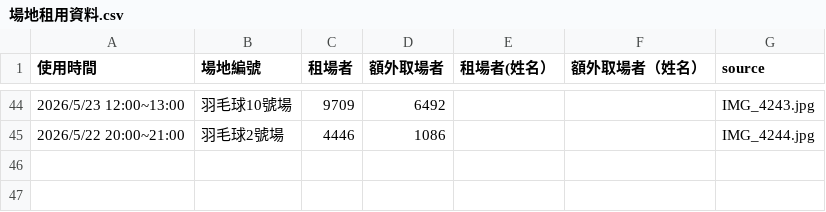
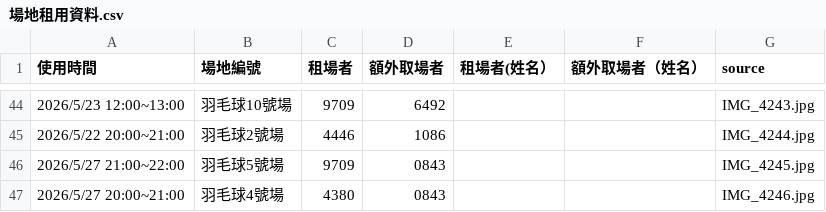
Before and after one commit to adidasracket-Lao/sports-court-booking, a CSV file: 場地租用資料.csv, drawn as a sheet; only a part is shown, gaps mark what is left out; the diff names each change by its address in the sheet, - before the commit and + after, or states it on an @@ line.

```diff
--- a/場地租用資料.csv
+++ b/場地租用資料.csv
+row 46: 2026/5/27 21:00~22:00 | 羽毛球5號場 | 9709 | 0843 |  |  | IMG_4245.jpg
+row 47: 2026/5/27 20:00~21:00 | 羽毛球4號場 | 4380 | 0843 |  |  | IMG_4246.jpg
```
Also changed, not shown: 3 other files.
